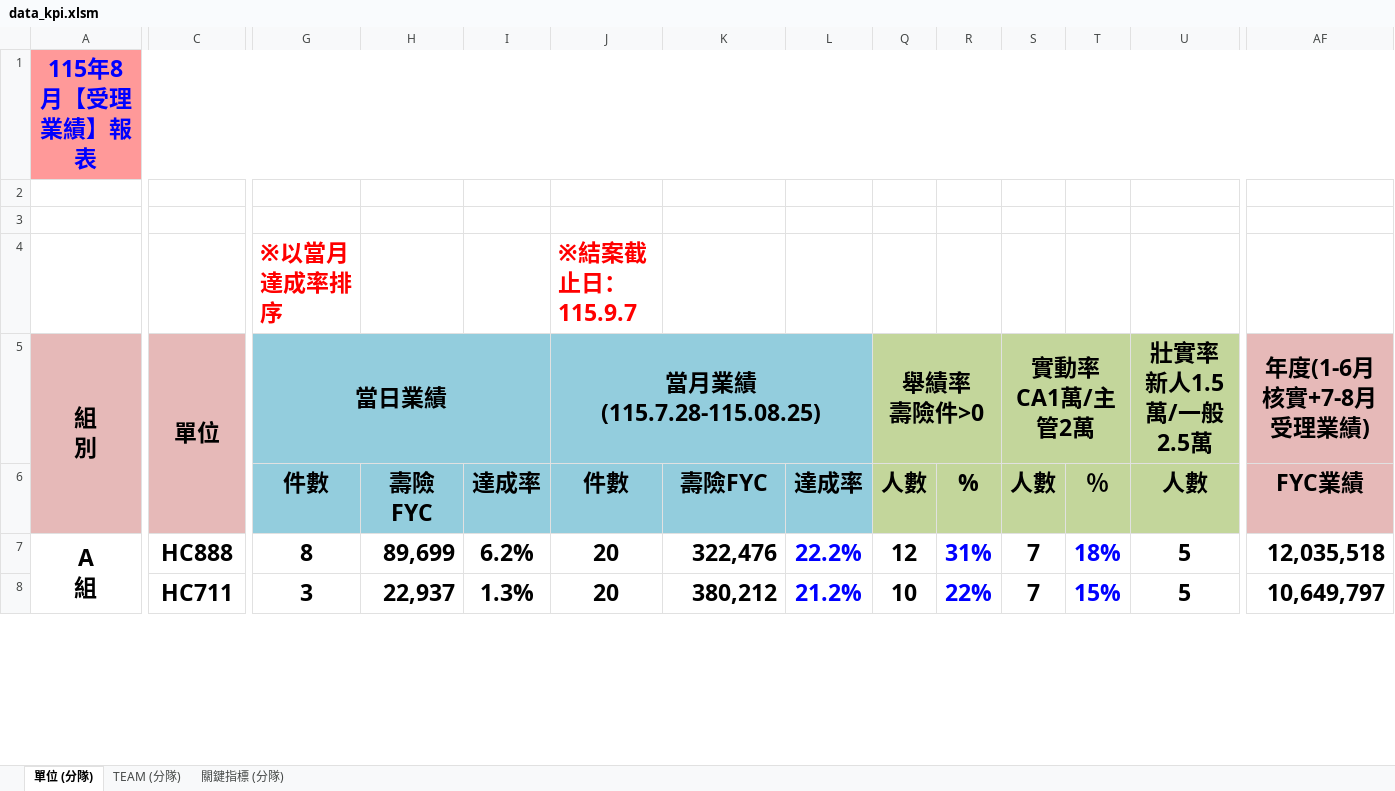
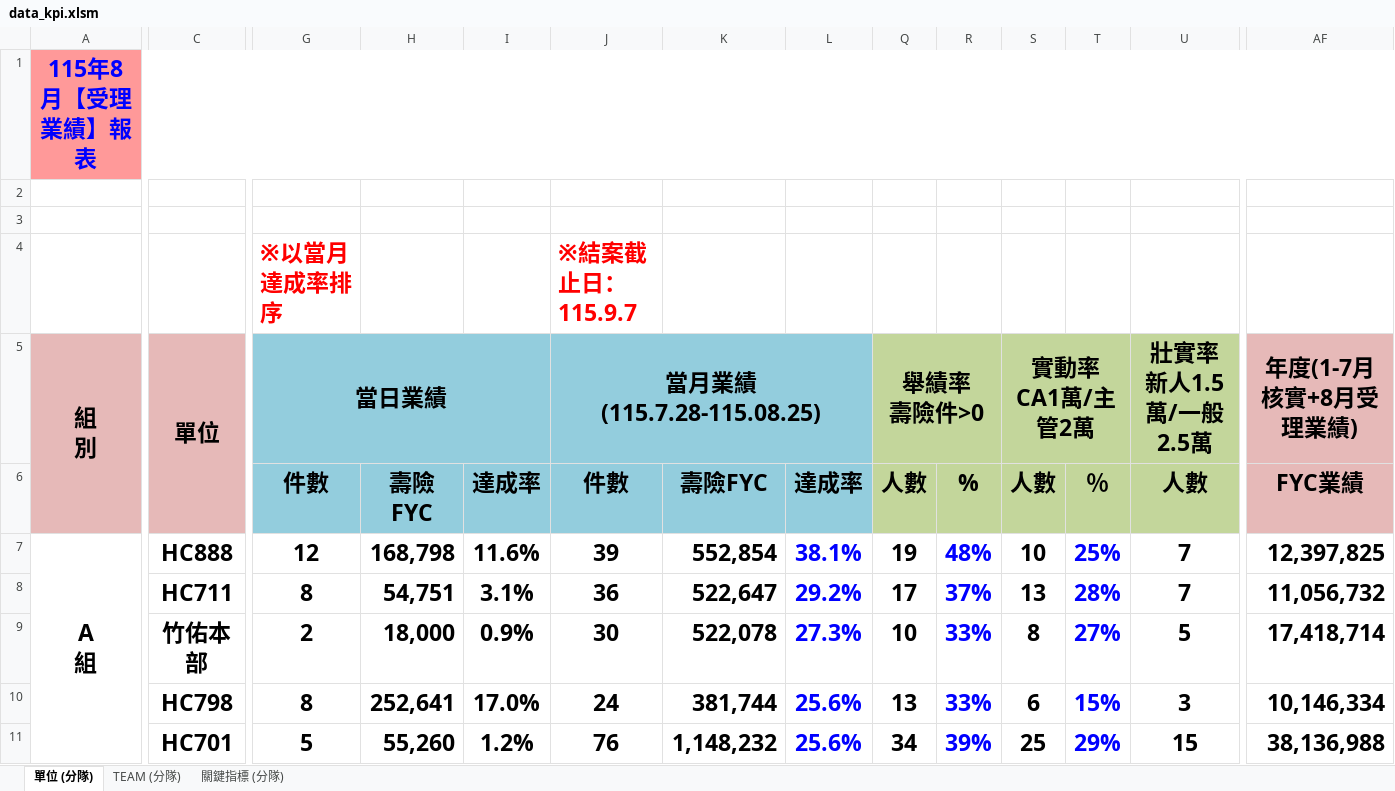
Before and after one commit to nehemiah1205/fubon-dashboard, an Excel workbook: data_kpi.xlsm, sheet 單位 (分隊), drawn as a sheet; only a part is shown, gaps mark what is left out; values as stored, in another font and other column widths than the file's, no borders; charts and pictures and conditional formats not drawn; rows hold the shown columns only; the diff covers the shown part only; the diff names each change by its address in the sheet, - before the commit and + after, or states it on an @@ line.

```diff
--- a/data_kpi.xlsm (sheet 單位 (分隊))
+++ b/data_kpi.xlsm (sheet 單位 (分隊))
-AF5: 年度(1-6月核實+7-8月受理業績)
+AF5: 年度(1-7月核實+8月受理業績)
-G7 (當日業績): 8
+G7 (當日業績): 12
-H7: 89,699
+H7: 168,798
-I7: 6.2%
+I7: 11.6%
-J7 (當月業績 (115.7.28-115.08.25)): 20
+J7 (當月業績 (115.7.28-115.08.25)): 39
-K7: 322,476
+K7: 552,854
-L7: 22.2%
+L7: 38.1%
-Q7 (舉績率 壽險件>0): 12
+Q7 (舉績率 壽險件>0): 19
-R7: 31%
+R7: 48%
-S7 (實動率 CA1萬/主管2萬): 7
+S7 (實動率 CA1萬/主管2萬): 10
-T7: 18%
+T7: 25%
-U7:U8 (壯實率 新人1.5萬/一般2.5萬): 5
+U7:U8 (壯實率 新人1.5萬/一般2.5萬): 7
-AF7 (年度(1-7月核實+8月受理業績)): 12,035,518
+AF7 (年度(1-7月核實+8月受理業績)): 12,397,825
-G8 (當日業績): 3
+G8 (當日業績): 8
-H8: 22,937
+H8: 54,751
-I8: 1.3%
+I8: 3.1%
-J8 (當月業績 (115.7.28-115.08.25)): 20
+J8 (當月業績 (115.7.28-115.08.25)): 36
-K8: 380,212
+K8: 522,647
-L8: 21.2%
+L8: 29.2%
-Q8 (舉績率 壽險件>0): 10
+Q8 (舉績率 壽險件>0): 17
-R8: 22%
+R8: 37%
-S8 (實動率 CA1萬/主管2萬): 7
+S8 (實動率 CA1萬/主管2萬): 13
-T8: 15%
+T8: 28%
-AF8 (年度(1-7月核實+8月受理業績)): 10,649,797
+AF8 (年度(1-7月核實+8月受理業績)): 11,056,732
+row 9:  | 竹佑本部 | 2 | 18,000 | 0.9% | 30 | 522,078 | 27.3% | 10 | 33% | 8 | 27% | 5 | 17,418,714
+row 10:  | HC798 | 8 | 252,641 | 17.0% | 24 | 381,744 | 25.6% | 13 | 33% | 6 | 15% | 3 | 10,146,334
+row 11:  | HC701 | 5 | 55,260 | 1.2% | 76 | 1,148,232 | 25.6% | 34 | 39% | 25 | 29% | 15 | 38,136,988
```
Also changed, not shown: 4 added rows, 7 removed rows and 158 edited cells elsewhere in this sheet, sheet TEAM (分隊), sheet 關鍵指標 (分隊), hidden cells.
